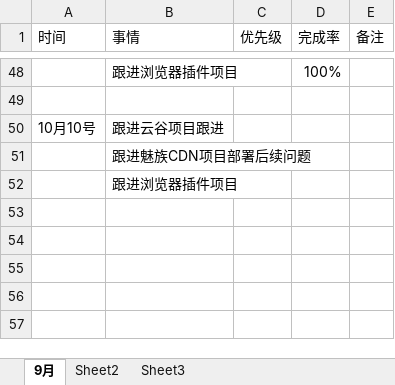
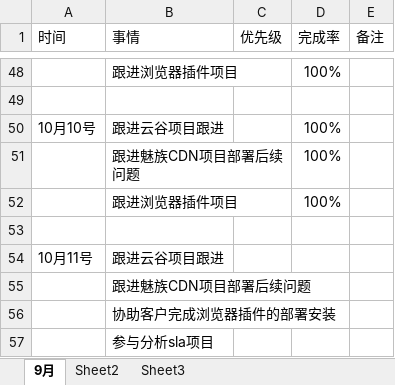
Before and after one commit to bird-start/eshop-doc, an Excel workbook: 交流管理/项目日报/包梅锦-每日要做的事.xlsx, sheet 9月, drawn as a sheet; only a part is shown, gaps mark what is left out; values as stored, in another font and other column widths than the file's, no borders; addresses are those after the commit; the diff names each change by its address in the sheet, - before the commit and + after, or states it on an @@ line.

Commit message:
tijiao

```diff
--- a/交流管理/项目日报/包梅锦-每日要做的事.xlsx (sheet 9月)
+++ b/交流管理/项目日报/包梅锦-每日要做的事.xlsx (sheet 9月)
-D50 (完成率): (empty)
+D50 (完成率): 100%
+row 51:  | 跟进魅族CDN项目部署后续问题 |  | 100%
+row 52:  | 跟进浏览器插件项目 |  | 100%
+row 53: (empty)
+row 54: 10月11号 | 跟进云谷项目跟进
-B56 (事情): 跟进浏览器插件项目
+B56 (事情): 协助客户完成浏览器插件的部署安装
+row 57:  | 参与分析sla项目
```
